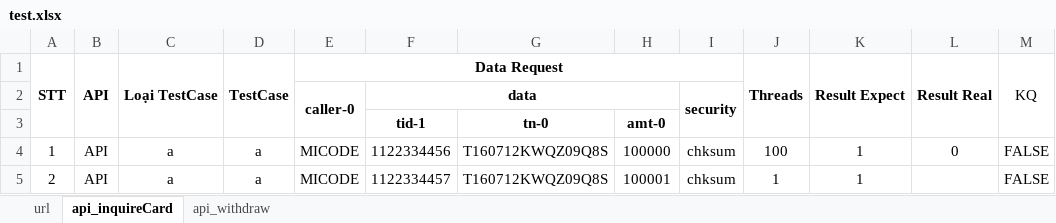
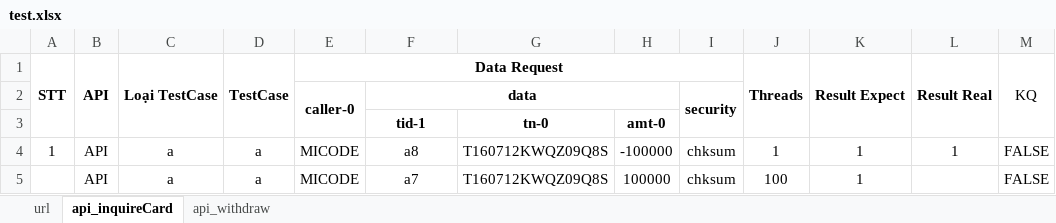
Before and after one commit to MinhVuong/ToolTestWithdrawFund, an Excel workbook: App_TestWithdrawFund/test.xlsx, sheet api_inquireCard, drawn as a sheet; values as stored, in another font and other column widths than the file's, no borders; the diff names each change by its address in the sheet, - before the commit and + after, or states it on an @@ line.

Commit message:
Writed Result Test Case & Threads

```diff
--- a/App_TestWithdrawFund/test.xlsx (sheet api_inquireCard)
+++ b/App_TestWithdrawFund/test.xlsx (sheet api_inquireCard)
-F4: 1122334456
+F4: a8
-H4: 100000
+H4: -100000
-J4 (Threads): 100
+J4 (Threads): 1
-L4 (Result Real): 0
+L4 (Result Real): 1
-A5 (STT): 2
+A5 (STT): (empty)
-F5: 1122334457
+F5: a7
-H5: 100001
+H5: 100000
-J5 (Threads): 1
+J5 (Threads): 100
```
Also changed, not shown: sheet api_withdraw, App_TestWithdrawFund/result_threads.xlsx, 7 other files.
